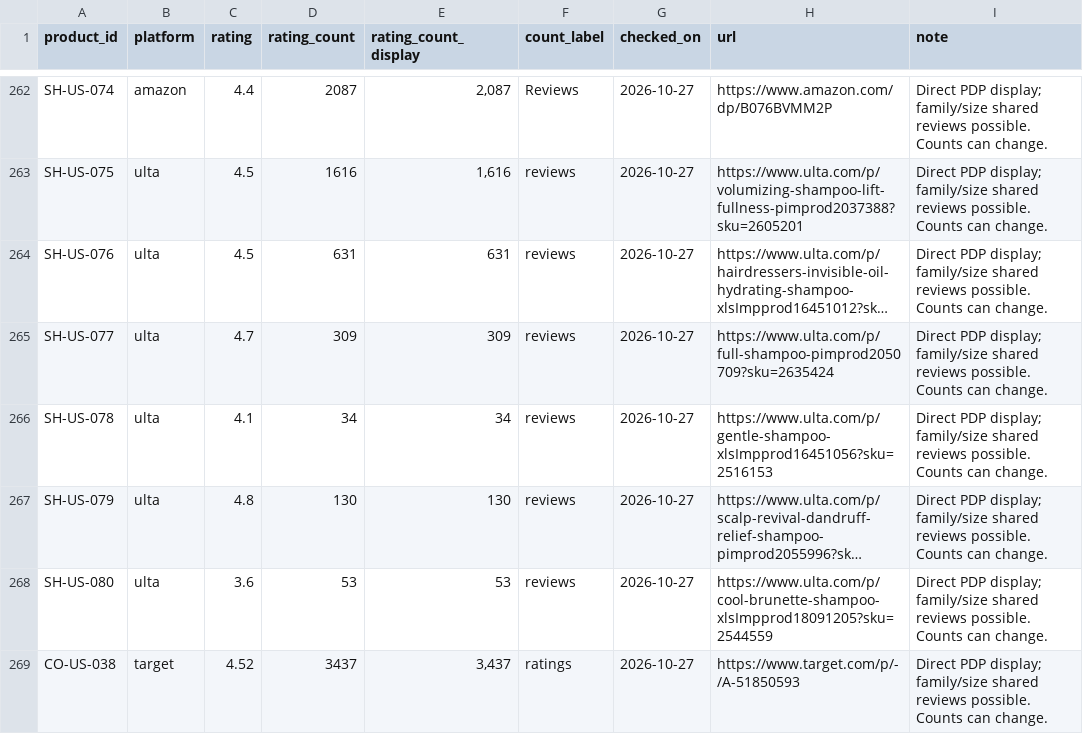
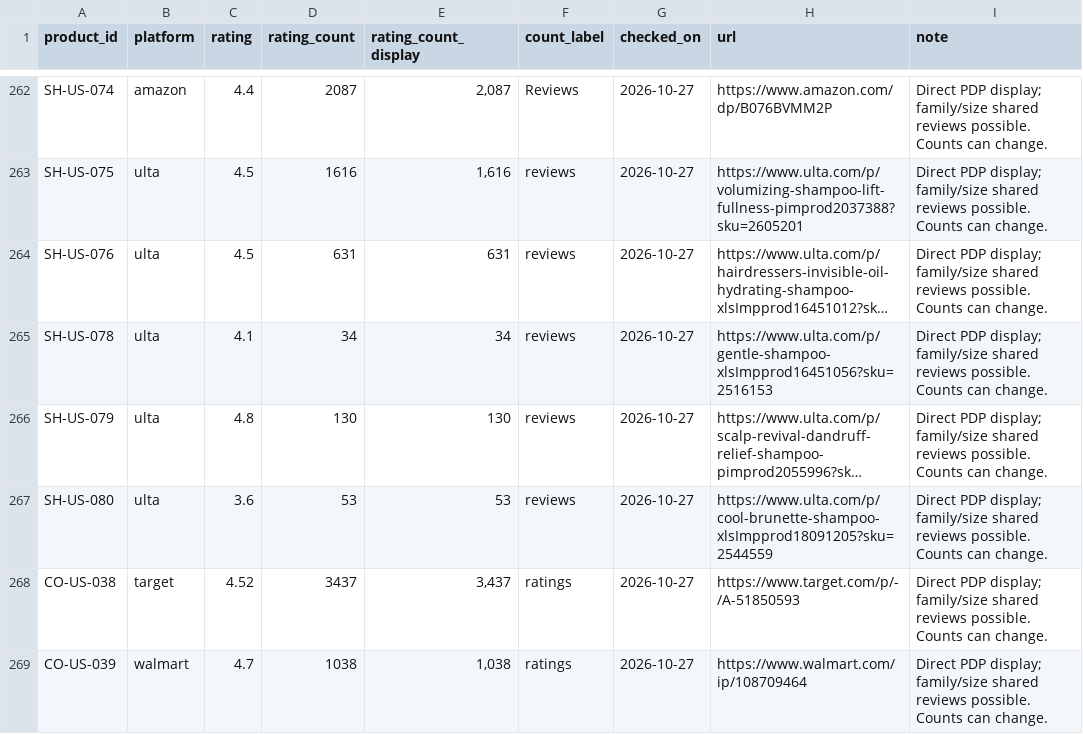
Before and after one commit to sprite2140-art/skincare, a CSV file: data/retail_ratings.csv, drawn as a sheet; only a part is shown, gaps mark what is left out; the shorter side is filled out with more unchanged rows; long unchanged cells end in …; the diff names each change by its address in the sheet, - before the commit and + after, or states it on an @@ line.

```diff
--- a/data/retail_ratings.csv
+++ b/data/retail_ratings.csv
-row 265: SH-US-077 | ulta | 4.7 | 309 | 309 | reviews | 2026-10-27 | https://www.ulta.com/p/full-shampoo-pimprod2050709?sku=2635424 | Direct PDP display; family/size shared reviews possible. Counts can change.
```
Also changed, not shown: data/products.csv, data/purchase_links.csv, 2 other files.
